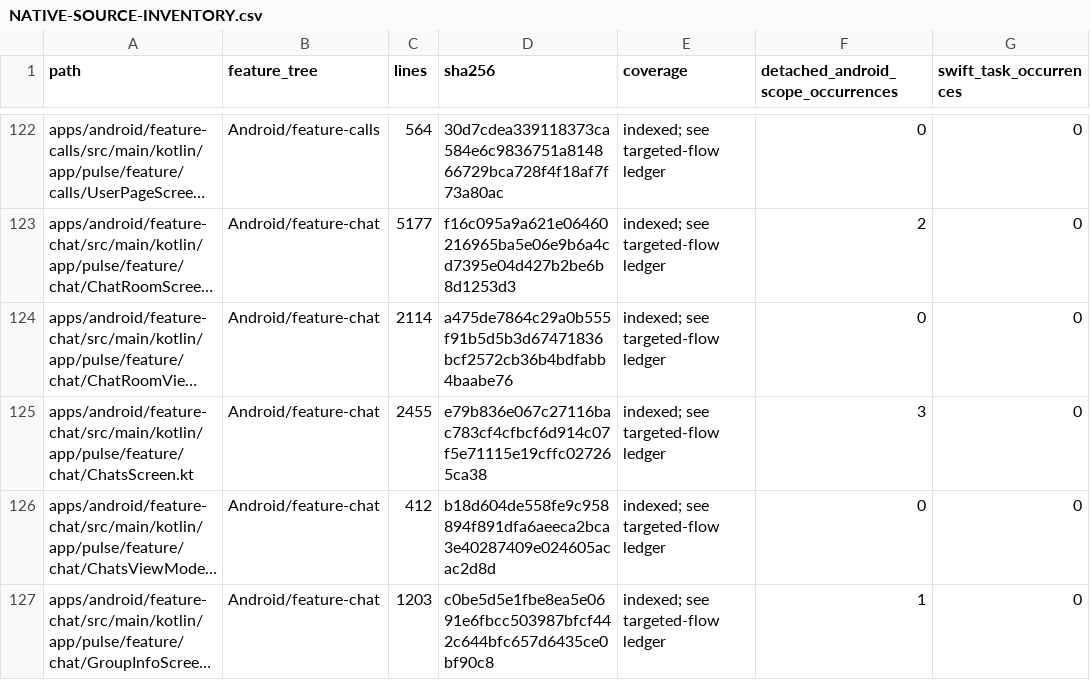
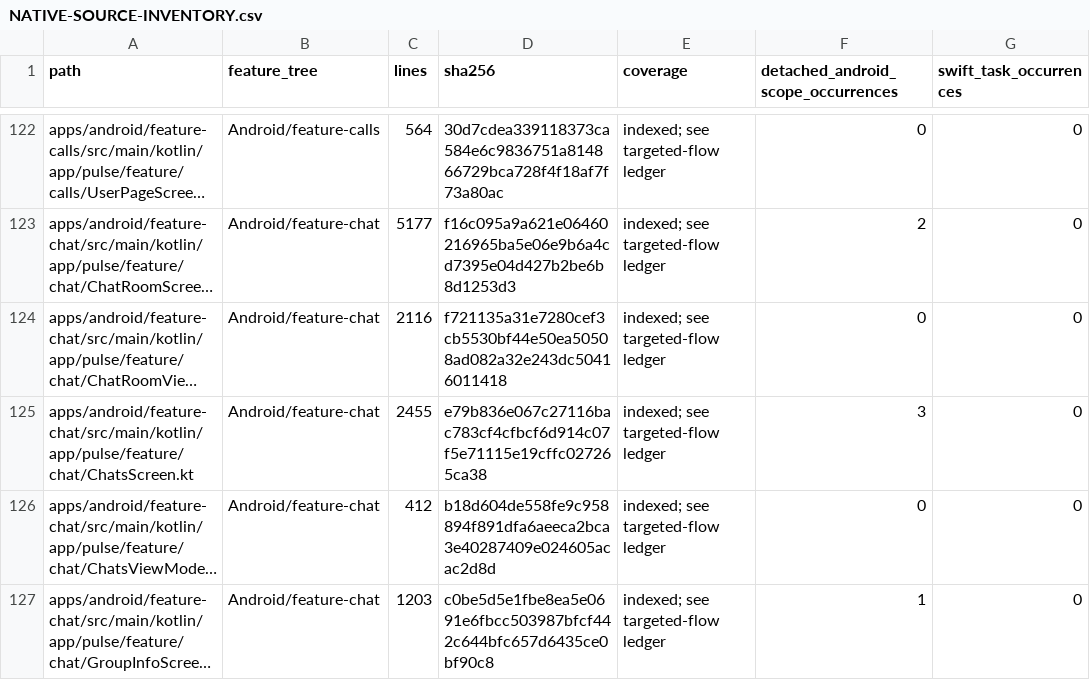
Before and after one commit to GrapseeAgency/the-mystrious-chat-app, a CSV file: docs/NATIVE-SOURCE-INVENTORY.csv, drawn as a sheet; only a part is shown, gaps mark what is left out; long unchanged cells end in …; the diff covers the shown part only; the diff names each change by its address in the sheet, - before the commit and + after, or states it on an @@ line.

```diff
--- a/docs/NATIVE-SOURCE-INVENTORY.csv
+++ b/docs/NATIVE-SOURCE-INVENTORY.csv
-C124 (lines): 2114
+C124 (lines): 2116
-D124 (sha256): a475de7864c29a0b555f91b5d5b3d67471836bcf2572cb36b4bdfabb4baabe76
+D124 (sha256): f721135a31e7280cef3cb5530bf44e50ea50508ad082a32e243dc50416011418
```
Also changed, not shown: 1 added row and 12 edited cells elsewhere in this file, 12 other files.
